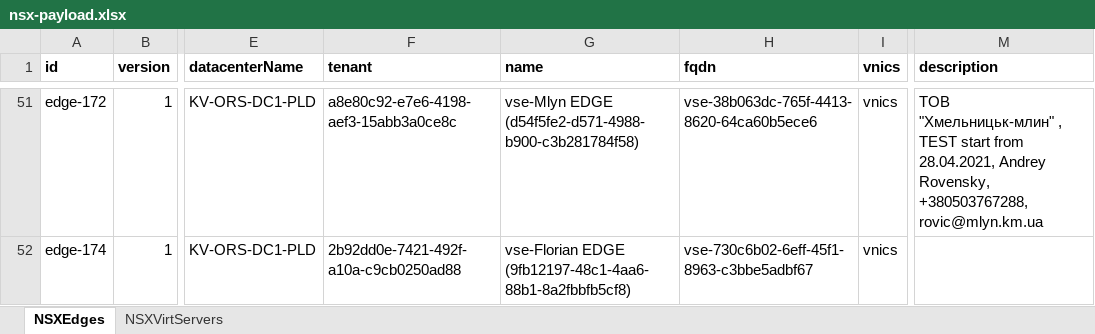
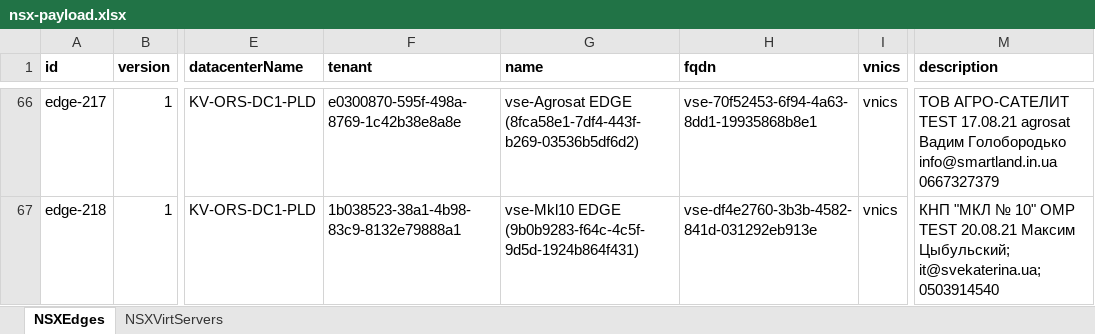
Before and after one commit to AlexDubel/SmartF, an Excel workbook: TestScripts/Outputs/nsx-payload.xlsx, sheet NSXEdges, drawn as a sheet; only a part is shown, gaps mark what is left out; values as stored, in another font and other column widths than the file's, no borders; addresses are those after the commit; the diff covers the shown part only; the diff names each change by its address in the sheet, - before the commit and + after, or states it on an @@ line.

```diff
--- a/TestScripts/Outputs/nsx-payload.xlsx (sheet NSXEdges)
+++ b/TestScripts/Outputs/nsx-payload.xlsx (sheet NSXEdges)
-A66 (id): edge-172
+A66 (id): edge-217
-F66 (tenant): a8e80c92-e7e6-4198-aef3-15abb3a0ce8c
+F66 (tenant): e0300870-595f-498a-8769-1c42b38e8a8e
-G66 (name): vse-Mlyn EDGE (d54f5fe2-d571-4988-b900-c3b281784f58)
+G66 (name): vse-Agrosat EDGE (8fca58e1-7df4-443f-b269-03536b5df6d2)
-H66 (fqdn): vse-38b063dc-765f-4413-8620-64ca60b5ece6
+H66 (fqdn): vse-70f52453-6f94-4a63-8dd1-19935868b8e1
-M66 (description): ТОВ "Хмельницьк-млин" , TEST start from 28.04.2021, Andrey Rovensky, +380503767288, rovic@mlyn.km.ua
+M66 (description): ТОВ АГРО-САТЕЛИТ TEST 17.08.21 agrosat Вадим Голобородько info@smartland.in.ua 0667327379
-A67 (id): edge-174
+A67 (id): edge-218
-F67 (tenant): 2b92dd0e-7421-492f-a10a-c9cb0250ad88
+F67 (tenant): 1b038523-38a1-4b98-83c9-8132e79888a1
-G67 (name): vse-Florian EDGE (9fb12197-48c1-4aa6-88b1-8a2fbbfb5cf8)
+G67 (name): vse-Mkl10 EDGE (9b0b9283-f64c-4c5f-9d5d-1924b864f431)
-H67 (fqdn): vse-730c6b02-6eff-45f1-8963-c3bbe5adbf67
+H67 (fqdn): vse-df4e2760-3b3b-4582-841d-031292eb913e
-M67 (description): (empty)
+M67 (description): КНП "МКЛ № 10" ОМР TEST 20.08.21 Максим Цыбульский; it@svekaterina.ua; 0503914540
```
Also changed, not shown: 29 added rows, 14 removed rows and 25 edited cells elsewhere in this sheet, sheet NSXVirtServers, 10 other files.
